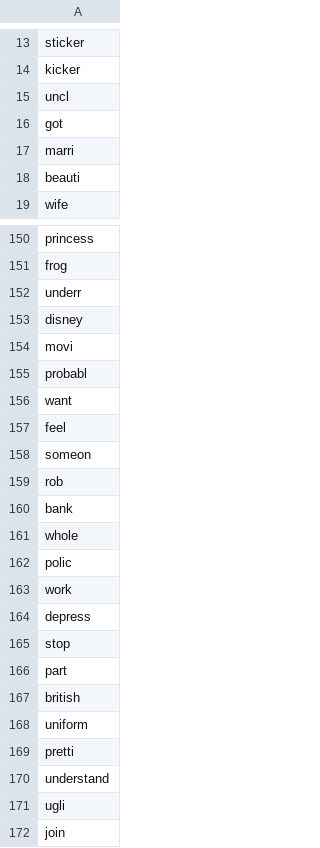
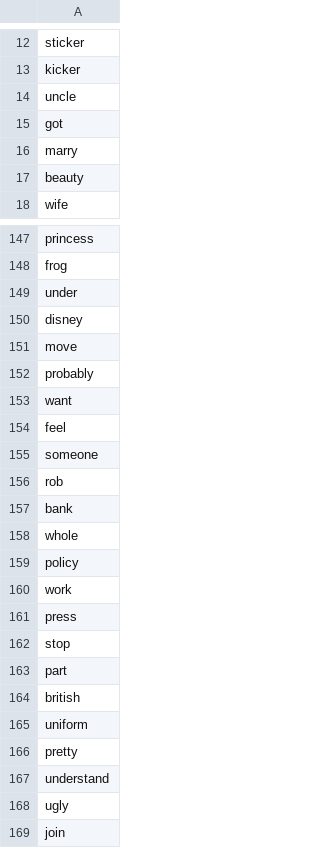
Before and after one commit to fariddvp/words_cleaning, a CSV file: src/Output_Unique_Words.csv (was output_Unique_Words_without_NaN.csv), drawn as a sheet; only a part is shown, gaps mark what is left out; the diff covers the shown part only.

```diff
--- a/output_Unique_Words_without_NaN.csv
+++ b/src/Output_Unique_Words.csv
@@ -14,6 +13,6 @@ sticker
 kicker
-uncl
+uncle
 got
-marri
-beauti
+marry
+beauty
 wife
@@ -151,9 +148,9 @@ princess
 frog
-underr
+under
 disney
-movi
-probabl
+move
+probably
 want
 feel
-someon
+someone
 rob
@@ -161,5 +158,5 @@ bank
 whole
-polic
+policy
 work
-depress
+press
 stop
@@ -168,5 +165,5 @@ british
 uniform
-pretti
+pretty
 understand
-ugli
+ugly
 join
```
Also changed, not shown: 6 removed rows, 1 moved row and 55 edited cells elsewhere in this file, 4 other files.
